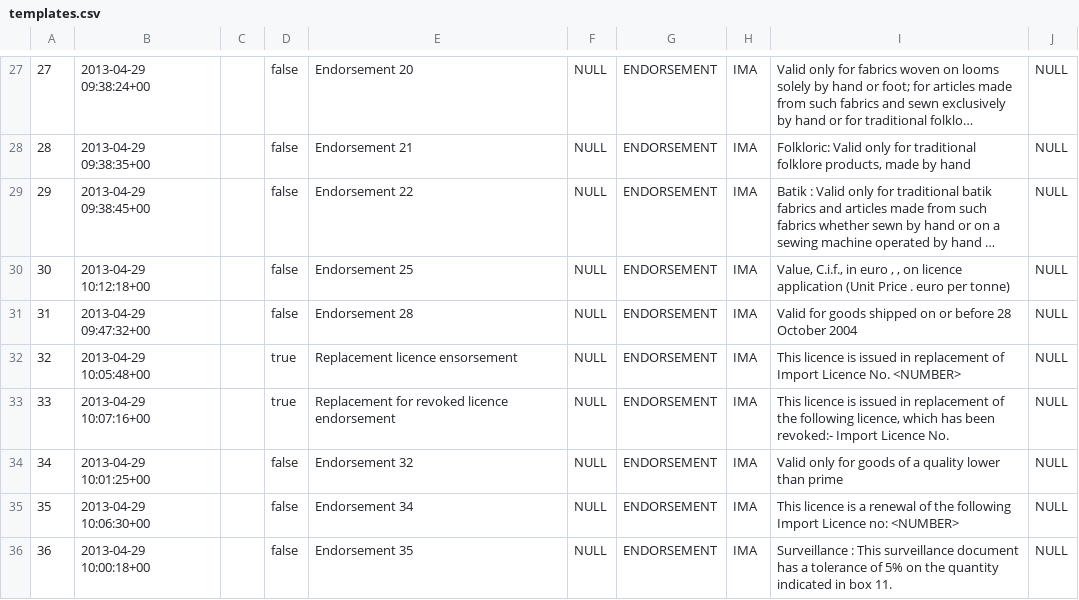
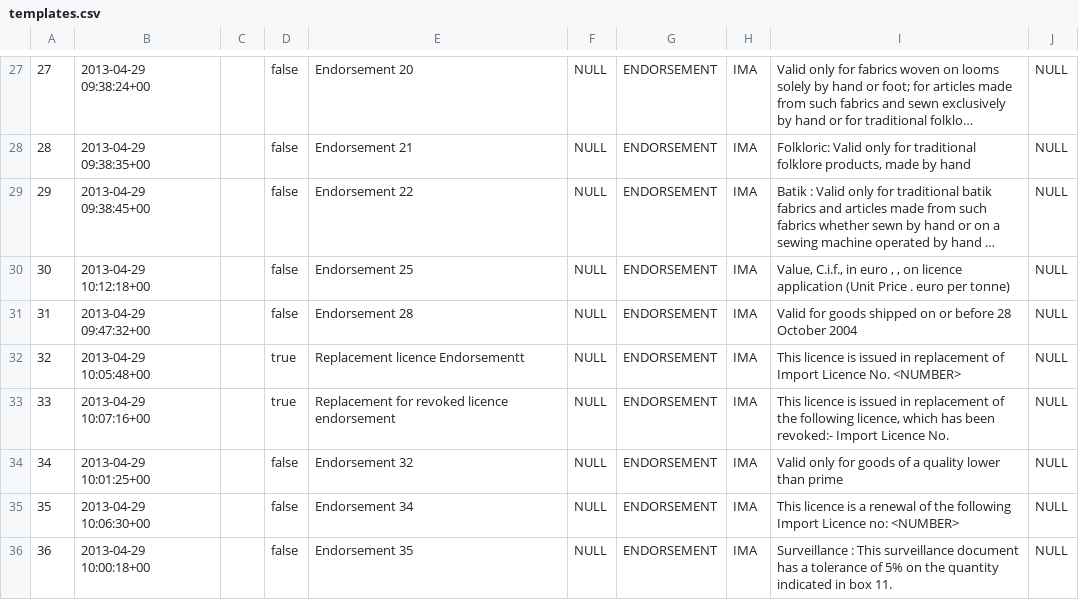
Before and after one commit to uktrade/icms, a CSV file: templates.csv, drawn as a sheet; only a part is shown, gaps mark what is left out; long unchanged cells end in …; the diff names each change by its address in the sheet, - before the commit and + after, or states it on an @@ line.

```diff
--- a/templates.csv
+++ b/templates.csv
-E32: Replacement licence ensorsement
+E32: Replacement licence Endorsementt
```
Also changed, not shown: 1 other file.
